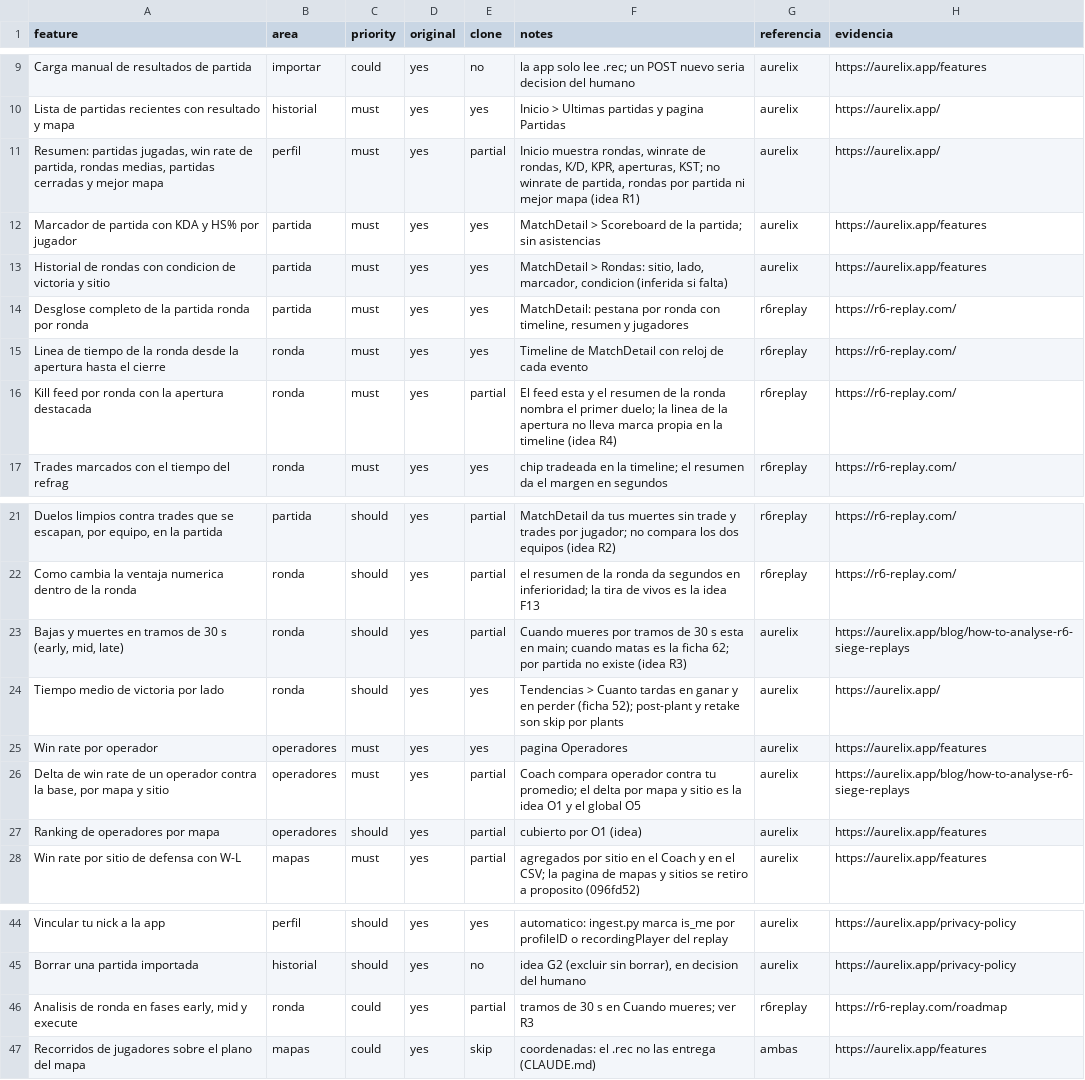
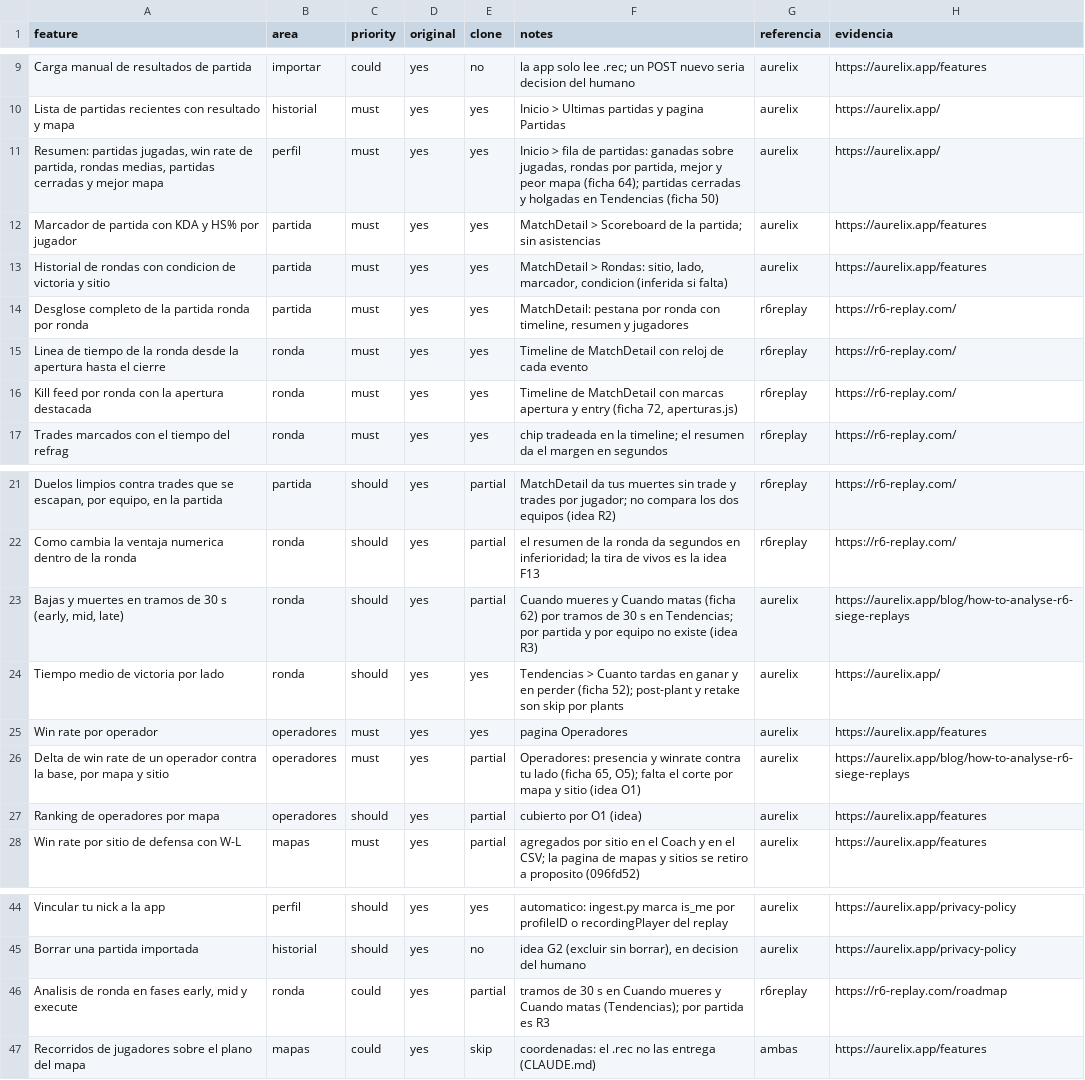
Before and after one commit to bfigueroa99/r6-replay-lab, a CSV file: docs/backlog/replica/features.csv, drawn as a sheet; only a part is shown, gaps mark what is left out.

```diff
--- a/docs/backlog/replica/features.csv
+++ b/docs/backlog/replica/features.csv
@@ -10,3 +10,3 @@ feature,area,priority,original,clone,notes,referencia,evidencia
 "Lista de partidas recientes con resultado y mapa",historial,must,yes,yes,"Inicio > Ultimas partidas y pagina Partidas",aurelix,https://aurelix.app/
-"Resumen: partidas jugadas, win rate de partida, rondas medias, partidas cerradas y mejor mapa",perfil,must,yes,partial,"Inicio muestra rondas, winrate de rondas, K/D, KPR, aperturas, KST; no winrate de partida, rondas por partida ni mejor mapa (idea R1)",aurelix,https://aurelix.app/
+"Resumen: partidas jugadas, win rate de partida, rondas medias, partidas cerradas y mejor mapa",perfil,must,yes,yes,"Inicio > fila de partidas: ganadas sobre jugadas, rondas por partida, mejor y peor mapa (ficha 64); partidas cerradas y holgadas en Tendencias (ficha 50)",aurelix,https://aurelix.app/
 "Marcador de partida con KDA y HS% por jugador",partida,must,yes,yes,"MatchDetail > Scoreboard de la partida; sin asistencias",aurelix,https://aurelix.app/features
@@ -15,3 +15,3 @@ feature,area,priority,original,clone,notes,referencia,evidencia
 "Linea de tiempo de la ronda desde la apertura hasta el cierre",ronda,must,yes,yes,"Timeline de MatchDetail con reloj de cada evento",r6replay,https://r6-replay.com/
-"Kill feed por ronda con la apertura destacada",ronda,must,yes,partial,"El feed esta y el resumen de la ronda nombra el primer duelo; la linea de la apertura no lleva marca propia en la timeline (idea R4)",r6replay,https://r6-replay.com/
+"Kill feed por ronda con la apertura destacada",ronda,must,yes,yes,"Timeline de MatchDetail con marcas apertura y entry (ficha 72, aperturas.js)",r6replay,https://r6-replay.com/
 "Trades marcados con el tiempo del refrag",ronda,must,yes,yes,"chip tradeada en la timeline; el resumen da el margen en segundos",r6replay,https://r6-replay.com/
@@ -22,6 +22,6 @@ feature,area,priority,original,clone,notes,referencia,evidencia
 "Como cambia la ventaja numerica dentro de la ronda",ronda,should,yes,partial,"el resumen de la ronda da segundos en inferioridad; la tira de vivos es la idea F13",r6replay,https://r6-replay.com/
-"Bajas y muertes en tramos de 30 s (early, mid, late)",ronda,should,yes,partial,"Cuando mueres por tramos de 30 s esta en main; cuando matas es la ficha 62; por partida no existe (idea R3)",aurelix,https://aurelix.app/blog/how-to-analyse-r6-siege-replays
+"Bajas y muertes en tramos de 30 s (early, mid, late)",ronda,should,yes,partial,"Cuando mueres y Cuando matas (ficha 62) por tramos de 30 s en Tendencias; por partida y por equipo no existe (idea R3)",aurelix,https://aurelix.app/blog/how-to-analyse-r6-siege-replays
 "Tiempo medio de victoria por lado",ronda,should,yes,yes,"Tendencias > Cuanto tardas en ganar y en perder (ficha 52); post-plant y retake son skip por plants",aurelix,https://aurelix.app/
 "Win rate por operador",operadores,must,yes,yes,"pagina Operadores",aurelix,https://aurelix.app/features
-"Delta de win rate de un operador contra la base, por mapa y sitio",operadores,must,yes,partial,"Coach compara operador contra tu promedio; el delta por mapa y sitio es la idea O1 y el global O5",aurelix,https://aurelix.app/blog/how-to-analyse-r6-siege-replays
+"Delta de win rate de un operador contra la base, por mapa y sitio",operadores,must,yes,partial,"Operadores: presencia y winrate contra tu lado (ficha 65, O5); falta el corte por mapa y sitio (idea O1)",aurelix,https://aurelix.app/blog/how-to-analyse-r6-siege-replays
 "Ranking de operadores por mapa",operadores,should,yes,partial,"cubierto por O1 (idea)",aurelix,https://aurelix.app/features
@@ -45,3 +45,3 @@ feature,area,priority,original,clone,notes,referencia,evidencia
 "Borrar una partida importada",historial,should,yes,no,"idea G2 (excluir sin borrar), en decision del humano",aurelix,https://aurelix.app/privacy-policy
-"Analisis de ronda en fases early, mid y execute",ronda,could,yes,partial,"tramos de 30 s en Cuando mueres; ver R3",r6replay,https://r6-replay.com/roadmap
+"Analisis de ronda en fases early, mid y execute",ronda,could,yes,partial,"tramos de 30 s en Cuando mueres y Cuando matas (Tendencias); por partida es R3",r6replay,https://r6-replay.com/roadmap
 "Recorridos de jugadores sobre el plano del mapa",mapas,could,yes,skip,"coordenadas: el .rec no las entrega (CLAUDE.md)",ambas,https://aurelix.app/features
```
Also changed, not shown: 1 other file.
